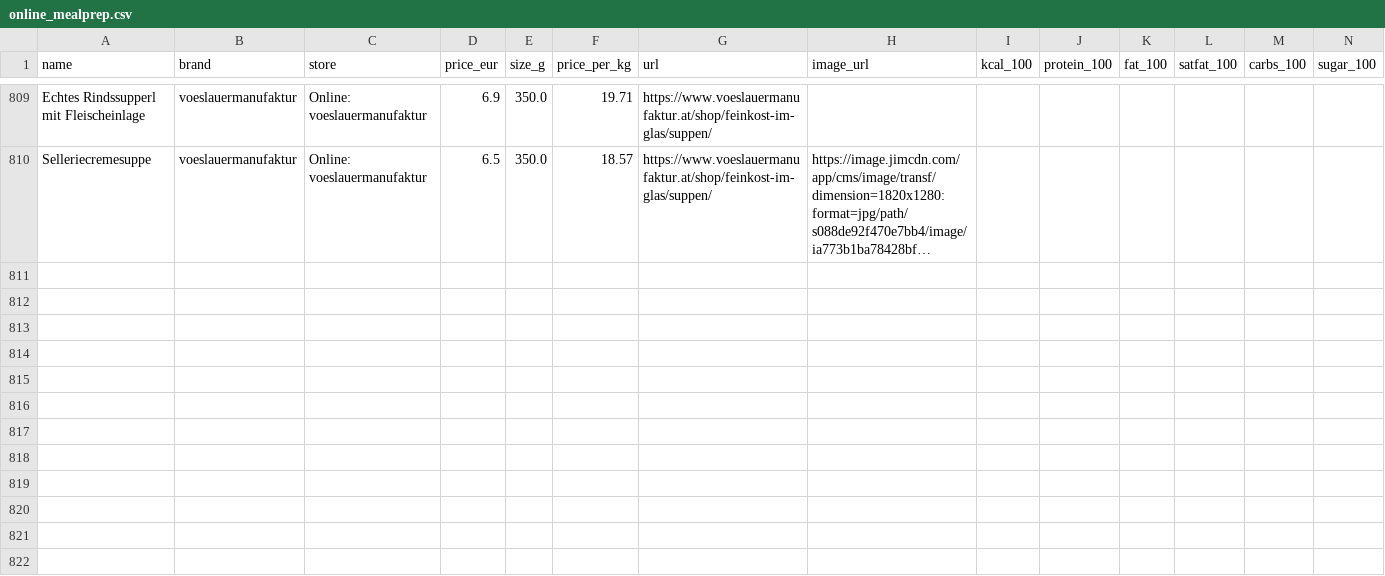
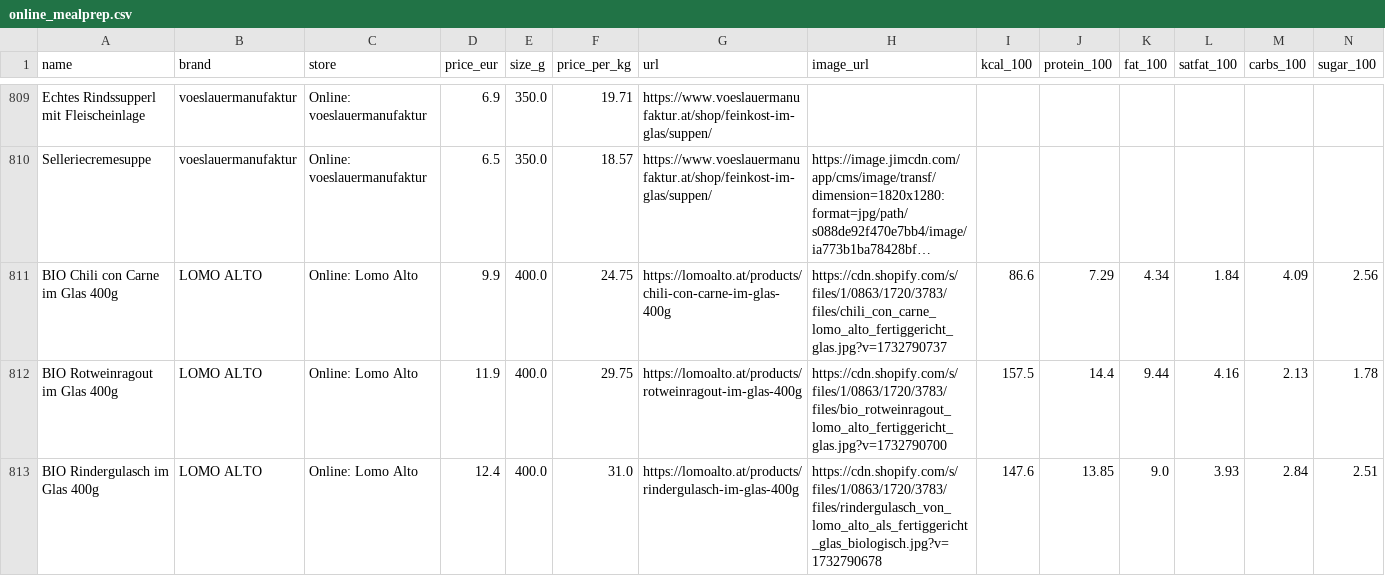
Before and after one commit to servas-ai/fertiggerichte-daten, a CSV file: data/online_mealprep.csv, drawn as a sheet; only a part is shown, gaps mark what is left out; long unchanged cells end in …; rows hold the shown columns only; the diff names each change by its address in the sheet, - before the commit and + after, or states it on an @@ line.

Commit message:
T2309 Lomo Alto: +3 Bio jar meals 400 g with nutrition per 100 g + EAN from the shop's label images (online meal-prep 809→812), company lomo-alto (UID ATU77712619 VIES valid, no FN/LEI), logo staged (vision PASS); Fichtenbauer closed (bot challenge, not bypassed)

```diff
--- a/data/online_mealprep.csv
+++ b/data/online_mealprep.csv
+row 811: BIO Chili con Carne im Glas 400g | LOMO ALTO | Online: Lomo Alto | 9.9 | 400.0 | 24.75 | https://lomoalto.at/products/chili-con-carne-im-glas-400g | https://cdn.shopify.com/s/files/1/0863/1720/3783/files/chili_con_carne_lomo_alto_fertiggericht_glas.jpg?v=1732790737 | 86.6 | 7.29 | 4.34 | 1.84 | 4.09 | 2.56
+row 812: BIO Rotweinragout im Glas 400g | LOMO ALTO | Online: Lomo Alto | 11.9 | 400.0 | 29.75 | https://lomoalto.at/products/rotweinragout-im-glas-400g | https://cdn.shopify.com/s/files/1/0863/1720/3783/files/bio_rotweinragout_lomo_alto_fertiggericht_glas.jpg?v=1732790700 | 157.5 | 14.4 | 9.44 | 4.16 | 2.13 | 1.78
+row 813: BIO Rindergulasch im Glas 400g | LOMO ALTO | Online: Lomo Alto | 12.4 | 400.0 | 31.0 | https://lomoalto.at/products/rindergulasch-im-glas-400g | https://cdn.shopify.com/s/files/1/0863/1720/3783/files/rindergulasch_von_lomo_alto_als_fertiggericht_glas_biologisch.jpg?v=1732790678 | 147.6 | 13.85 | 9.0 | 3.93 | 2.84 | 2.51
```
Also changed, not shown: data/companies.csv, data/logos.csv, 7 other files.
